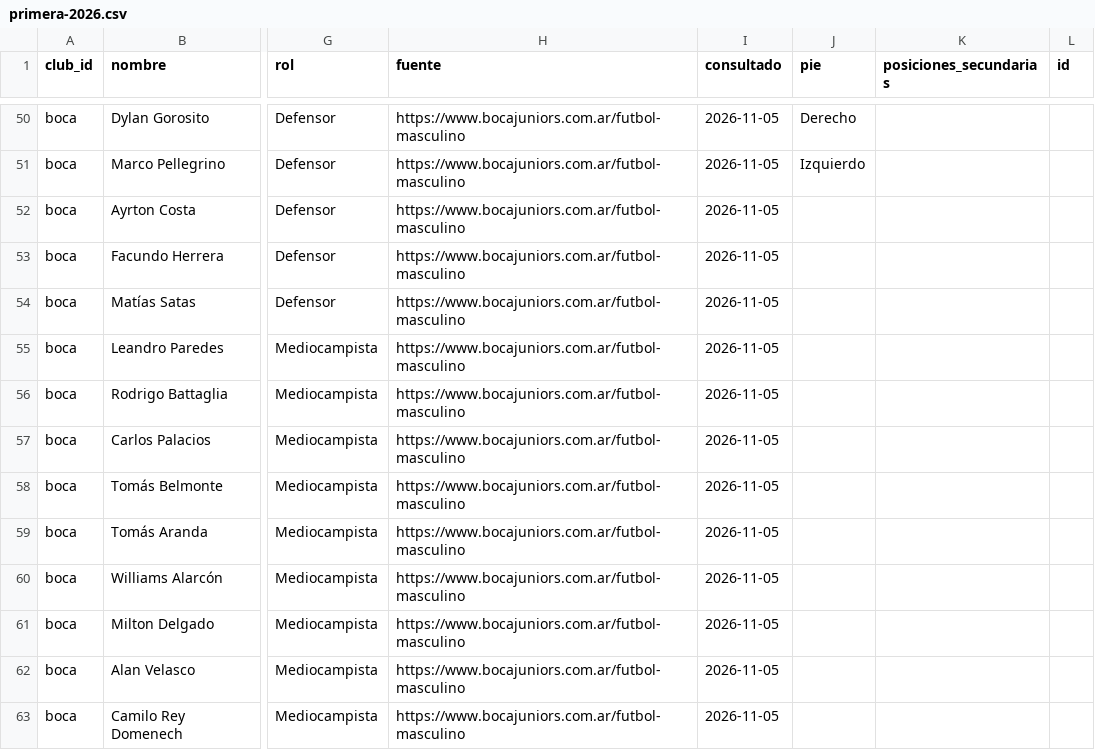
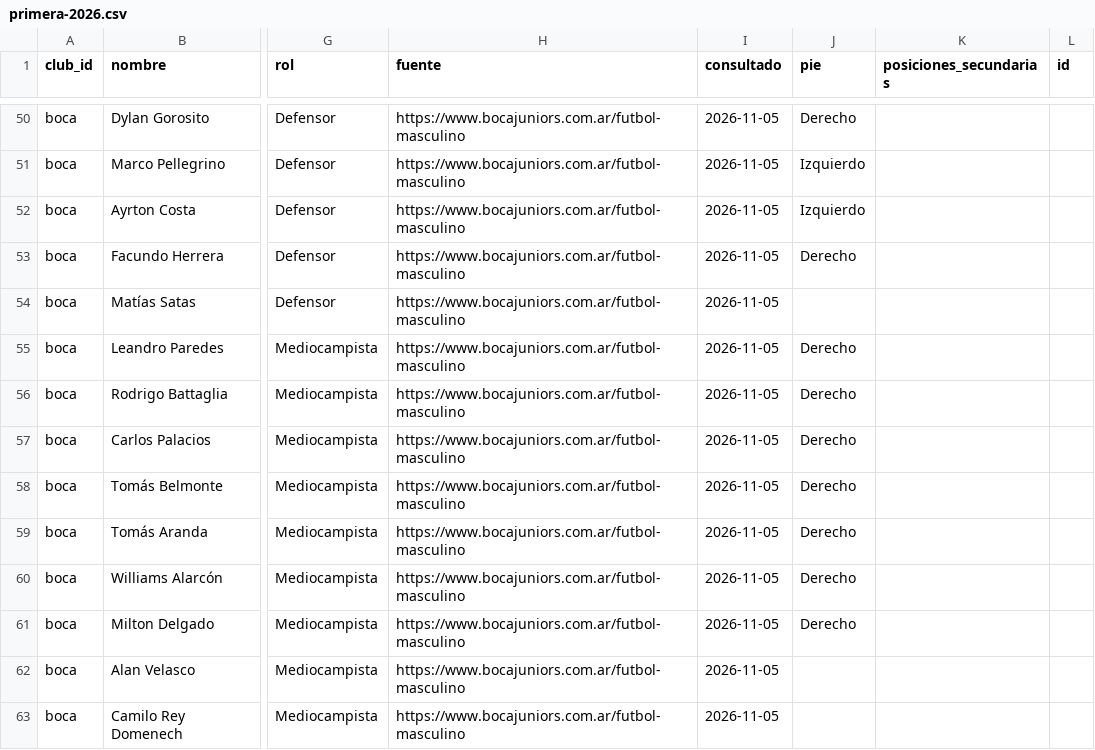
Before and after one commit to carp1901/liga-fc1, a CSV file: planteles/primera-2026.csv, drawn as a sheet; only a part is shown, gaps mark what is left out; the diff names each change by its address in the sheet, - before the commit and + after, or states it on an @@ line.

Commit message:
Registrar segunda tanda de pies dominantes de Boca

```diff
--- a/planteles/primera-2026.csv
+++ b/planteles/primera-2026.csv
-J52 (pie): (empty)
+J52 (pie): Izquierdo
-J53 (pie): (empty)
+J53 (pie): Derecho
-J55:J61 (pie): (empty)
+J55:J61 (pie): Derecho
```
